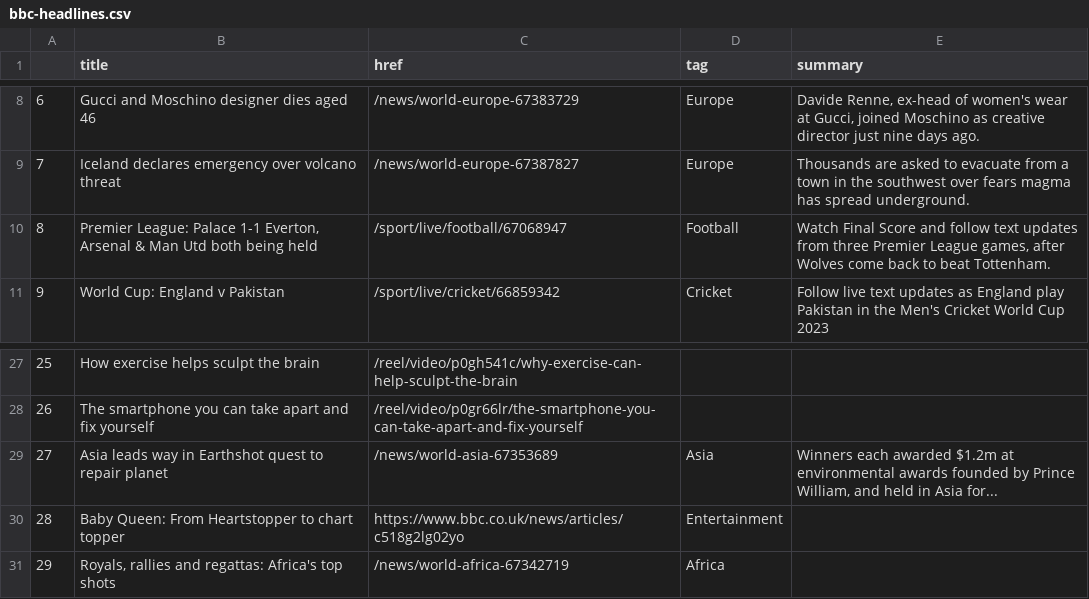
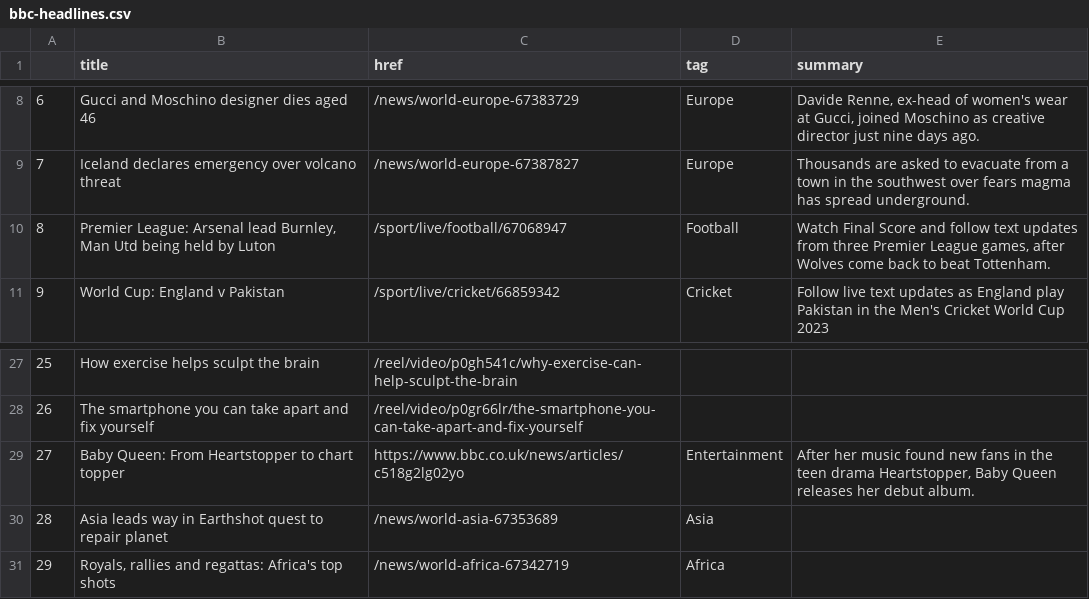
Before and after one commit to jsoma/automatic-scraper, a CSV file: bbc-headlines.csv, drawn as a sheet; only a part is shown, gaps mark what is left out; removed rows and columns are numbered as before the commit, all else as after; the diff names each change by its address in the sheet, - before the commit and + after, or states it on an @@ line.

```diff
--- a/bbc-headlines.csv
+++ b/bbc-headlines.csv
-B10 (title): Premier League: Palace 1-1 Everton, Arsenal & Man Utd both being held
+B10 (title): Premier League: Arsenal lead Burnley, Man Utd being held by Luton
-row 29: 27 | Asia leads way in Earthshot quest to repair planet | /news/world-asia-67353689 | Asia | Winners each awarded $1.2m at environmental awards founded by Prince William, and held in Asia for...
@@ column A renumbered in row 29 @@
-E29 (summary): (empty)
+E29 (summary): After her music found new fans in the teen drama Heartstopper, Baby Queen releases her debut album.
+row 30: 28 | Asia leads way in Earthshot quest to repair planet | /news/world-asia-67353689 | Asia
```
